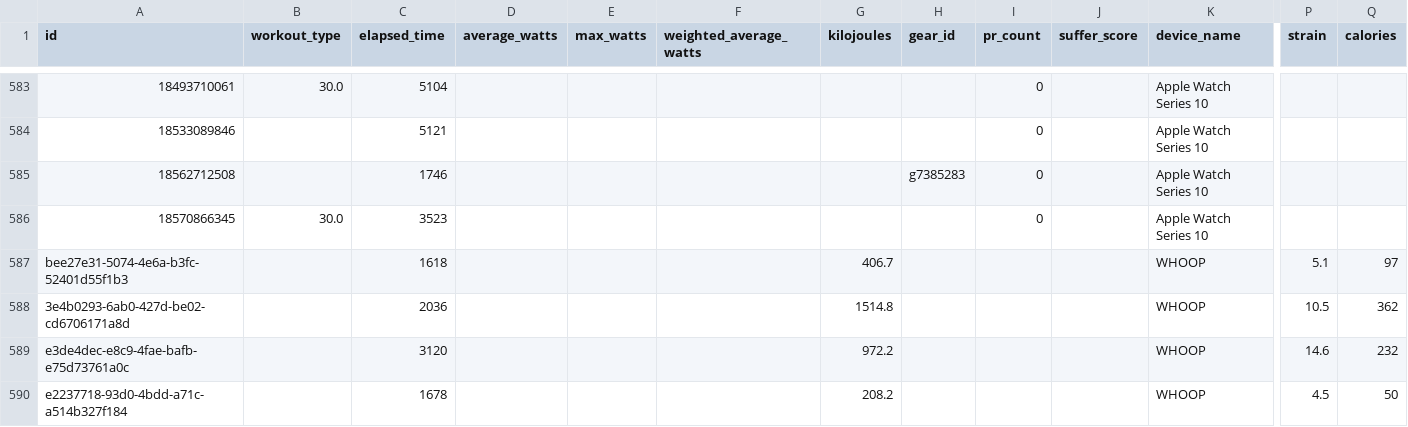
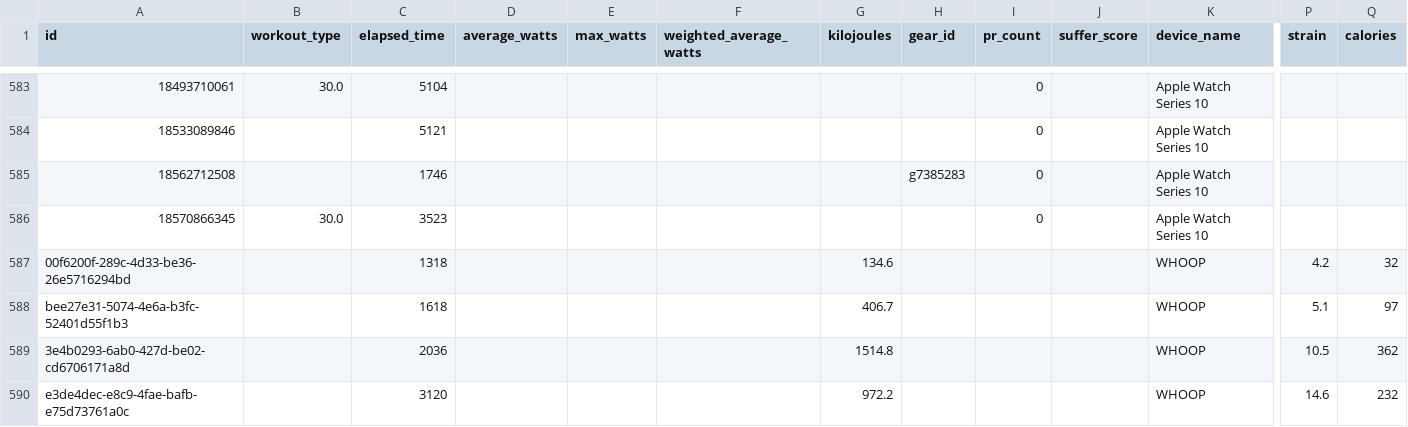
Before and after one commit to adbrigs/strava-training-dashboard, a CSV file: web/public/data/activity_supplement.csv, drawn as a sheet; only a part is shown, gaps mark what is left out; the shorter side is filled out with more unchanged rows; rows hold the shown columns only; the diff names each change by its address in the sheet, - before the commit and + after, or states it on an @@ line.

```diff
--- a/web/public/data/activity_supplement.csv
+++ b/web/public/data/activity_supplement.csv
+row 587: 00f6200f-289c-4d33-be36-26e5716294bd |  | 1318 |  |  |  | 134.6 |  |  |  | WHOOP | 4.2 | 32
```
Also changed, not shown: web/public/data/hr_summaries.csv, 2 other files.
